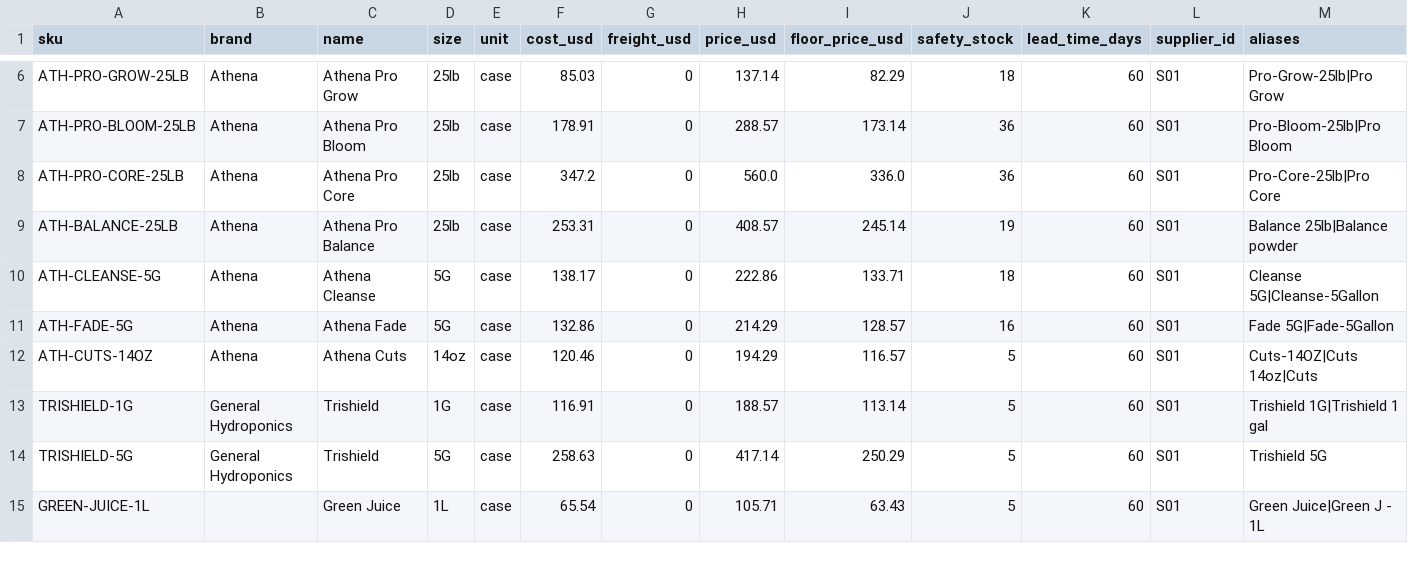
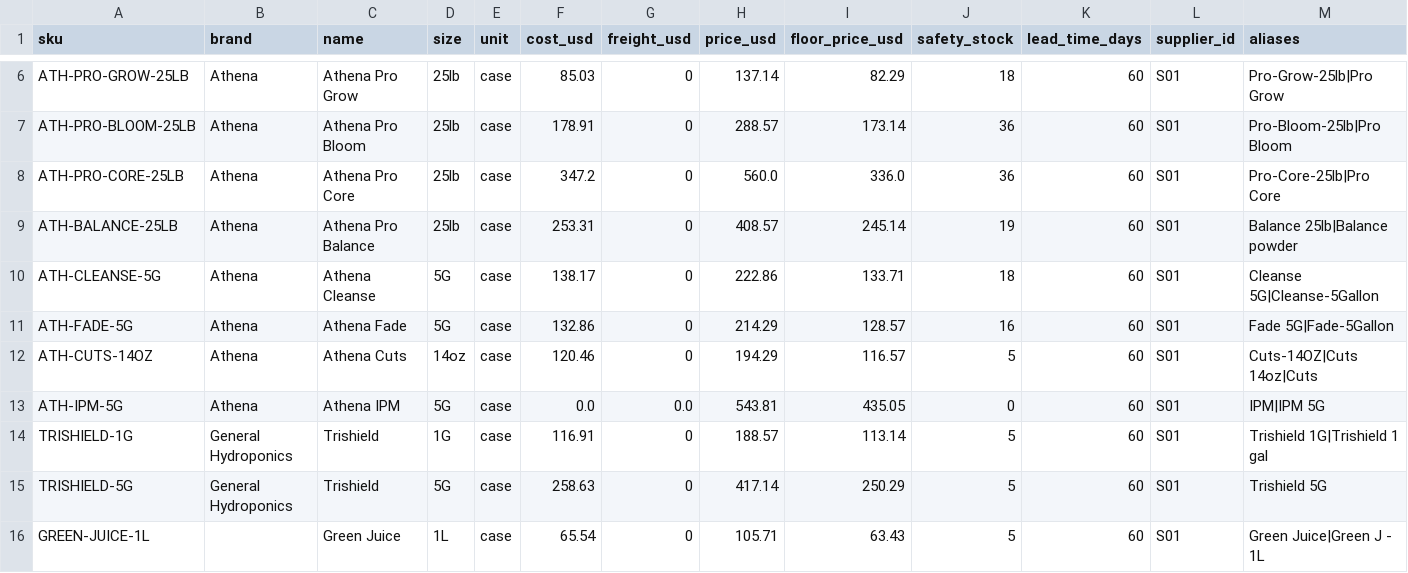
Before and after one commit to kevin2457-cmd/gh-thailand-agents, a CSV file: data/sample/products.csv, drawn as a sheet; only a part is shown, gaps mark what is left out; rows hold the shown columns only; the diff names each change by its address in the sheet, - before the commit and + after, or states it on an @@ line.

```diff
--- a/data/sample/products.csv
+++ b/data/sample/products.csv
+row 13: ATH-IPM-5G | Athena | Athena IPM | 5G | case | 0.0 | 0.0 | 543.81 | 435.05 | 0 | 60 | S01 | IPM|IPM 5G
```
Also changed, not shown: data/sample/opening_stock.csv, 3 other files.
